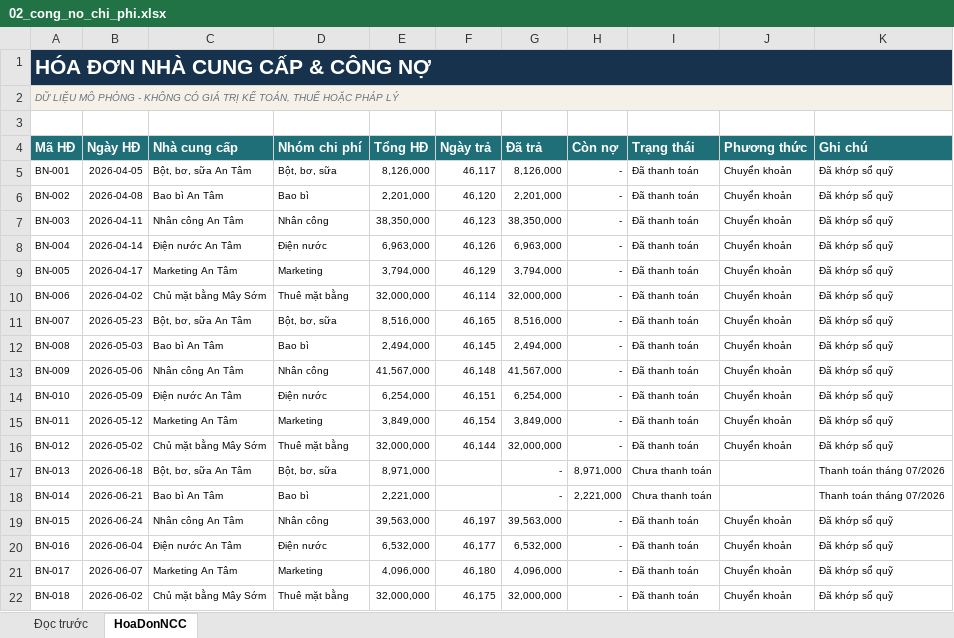
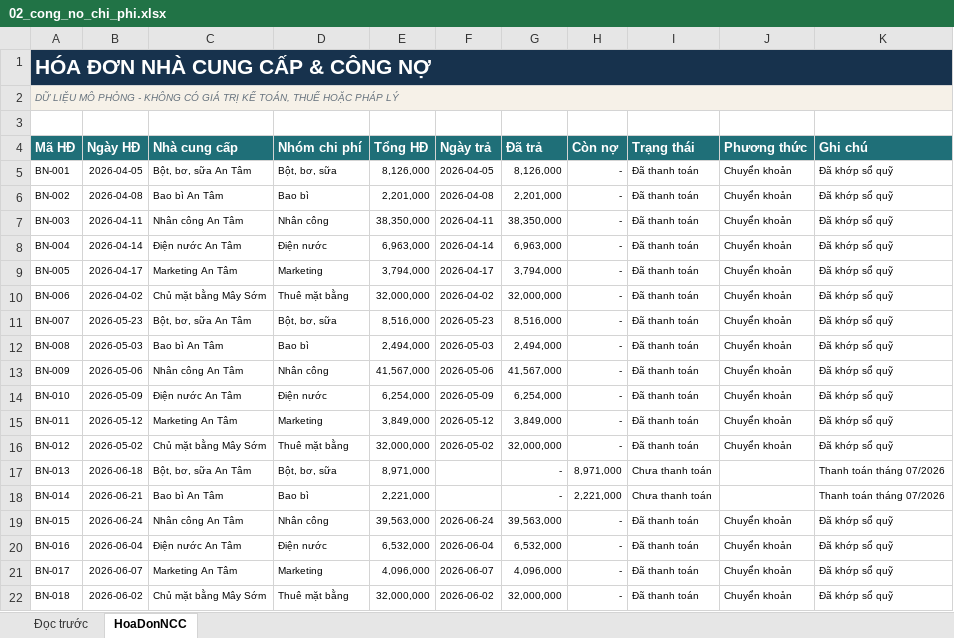
Before and after one commit to VTTr2004/hackathon-fpt-17-07-2026-da-quan-team, an Excel workbook: sample-data/ai-cashflow-variants/01-tiem-banh-may-som/input/02_cong_no_chi_phi.xlsx, sheet HoaDonNCC, drawn as a sheet; values as stored, in another font and other column widths than the file's, no borders; the diff names each change by its address in the sheet, - before the commit and + after, or states it on an @@ line.

```diff
--- a/sample-data/ai-cashflow-variants/01-tiem-banh-may-som/input/02_cong_no_chi_phi.xlsx (sheet HoaDonNCC)
+++ b/sample-data/ai-cashflow-variants/01-tiem-banh-may-som/input/02_cong_no_chi_phi.xlsx (sheet HoaDonNCC)
-F5 (Ngày trả): 46,117
+F5 (Ngày trả): 2026-04-05
-F6 (Ngày trả): 46,120
+F6 (Ngày trả): 2026-04-08
-F7 (Ngày trả): 46,123
+F7 (Ngày trả): 2026-04-11
-F8 (Ngày trả): 46,126
+F8 (Ngày trả): 2026-04-14
-F9 (Ngày trả): 46,129
+F9 (Ngày trả): 2026-04-17
-F10 (Ngày trả): 46,114
+F10 (Ngày trả): 2026-04-02
-F11 (Ngày trả): 46,165
+F11 (Ngày trả): 2026-05-23
-F12 (Ngày trả): 46,145
+F12 (Ngày trả): 2026-05-03
-F13 (Ngày trả): 46,148
+F13 (Ngày trả): 2026-05-06
-F14 (Ngày trả): 46,151
+F14 (Ngày trả): 2026-05-09
-F15 (Ngày trả): 46,154
+F15 (Ngày trả): 2026-05-12
-F16 (Ngày trả): 46,144
+F16 (Ngày trả): 2026-05-02
-F19 (Ngày trả): 46,197
+F19 (Ngày trả): 2026-06-24
-F20 (Ngày trả): 46,177
+F20 (Ngày trả): 2026-06-04
-F21 (Ngày trả): 46,180
+F21 (Ngày trả): 2026-06-07
-F22 (Ngày trả): 46,175
+F22 (Ngày trả): 2026-06-02
```
Also changed, not shown: sample-data/ai-cashflow-variants/01-tiem-banh-may-som/input/01_ban_hang_theo_ngay.xlsx, sample-data/ai-cashflow-variants/01-tiem-banh-may-som/input/03_so_quy_ngan_hang.xlsx, 18 other files.
